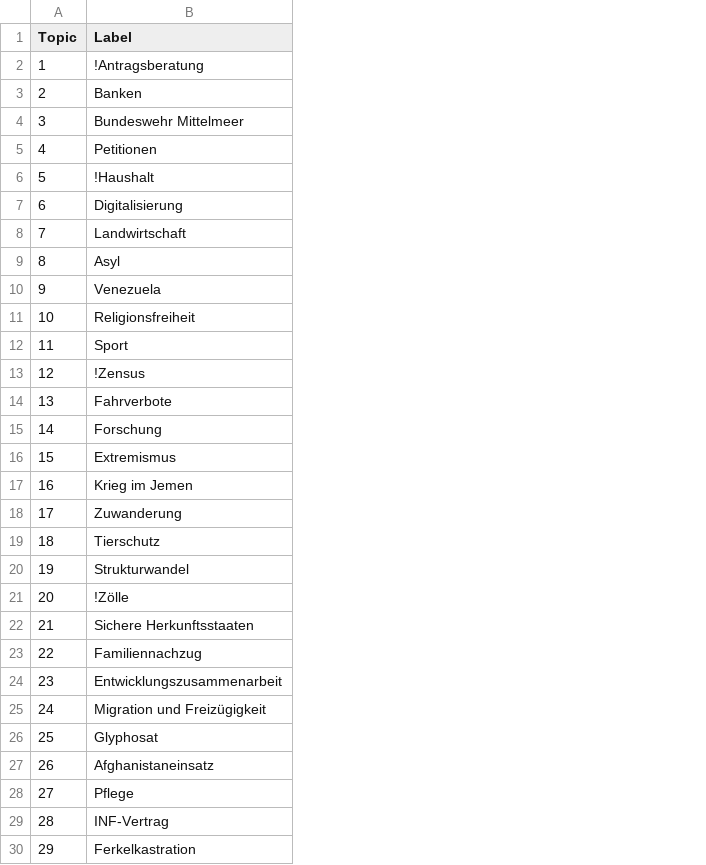
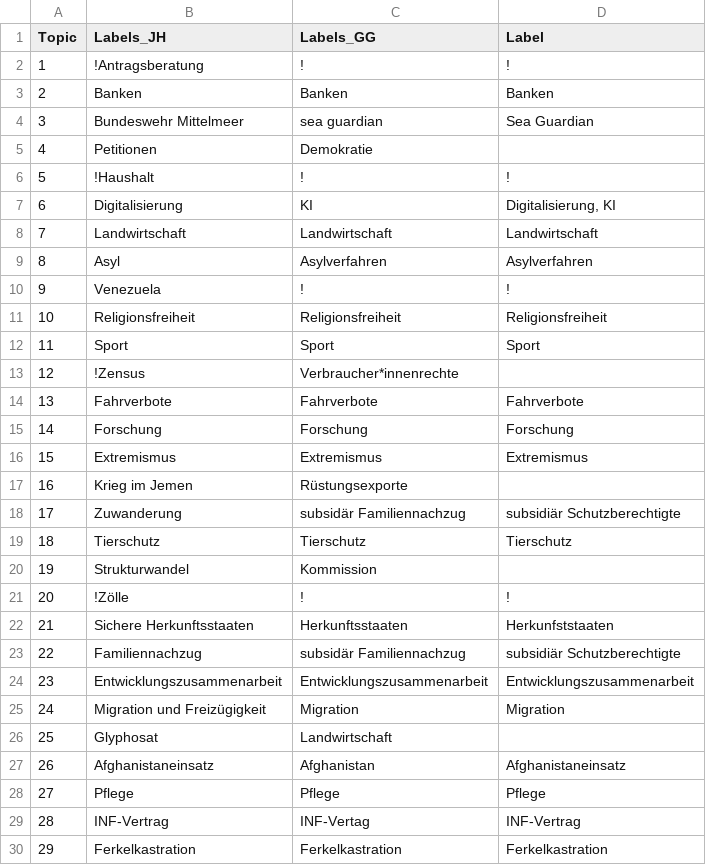
Before and after one commit to holnburger/geschlechterunterschiede_bundestag, a CSV file: results/stm_labels.csv, drawn as a sheet; only a part is shown; addresses are those after the commit; the diff covers the shown part only; the diff names each change by its address in the sheet, - before the commit and + after, or states it on an @@ line.

Commit message:
label plots

```diff
--- a/results/stm_labels.csv
+++ b/results/stm_labels.csv
+column B (Labels_JH), rows 2-30: !Antragsberatung | Banken | Bundeswehr Mittelmeer | Petitionen | !Haushalt | Digitalisierung | Landwirtschaft | Asyl | Venezuela | Religionsfreiheit | Sport | !Zensus | Fahrverbote | Forschung | Extremismus | Krieg im Jemen | Zuwanderung | Tierschutz | Strukturwandel | !Zölle | Sichere Herkunftsstaaten | Familiennachzug | Entwicklungszusammenarbeit | Migration und Freizügigkeit | Glyphosat | Afghanistaneinsatz | Pflege | INF-Vertrag | Ferkelkastration
+column C (Labels_GG), rows 2-30: ! | Banken | sea guardian | Demokratie | ! | KI | Landwirtschaft | Asylverfahren | ! | Religionsfreiheit | Sport | Verbraucher*innenrechte | Fahrverbote | Forschung | Extremismus | Rüstungsexporte | subsidär Familiennachzug | Tierschutz | Kommission | ! | Herkunftsstaaten | subsidär Familiennachzug | Entwicklungszusammenarbeit | Migration | Landwirtschaft | Afghanistan | Pflege | INF-Vertag | Ferkelkastration
-D2 (Label): !Antragsberatung
+D2 (Label): !
-D4 (Label): Bundeswehr Mittelmeer
+D4 (Label): Sea Guardian
-D5 (Label): Petitionen
+D5 (Label): (empty)
-D6 (Label): !Haushalt
+D6 (Label): !
-D7 (Label): Digitalisierung
+D7 (Label): Digitalisierung, KI
-D9 (Label): Asyl
+D9 (Label): Asylverfahren
-D10 (Label): Venezuela
+D10 (Label): !
-D13 (Label): !Zensus
+D13 (Label): (empty)
-D17 (Label): Krieg im Jemen
+D17 (Label): (empty)
-D18 (Label): Zuwanderung
+D18 (Label): subsidiär Schutzberechtigte
-D20 (Label): Strukturwandel
+D20 (Label): (empty)
-D21 (Label): !Zölle
+D21 (Label): !
-D22 (Label): Sichere Herkunftsstaaten
+D22 (Label): Herkunfststaaten
-D23 (Label): Familiennachzug
+D23 (Label): subsidiär Schutzberechtigte
-D25 (Label): Migration und Freizügigkeit
+D25 (Label): Migration
-D26 (Label): Glyphosat
+D26 (Label): (empty)
```
Also changed, not shown: 45 edited cells elsewhere in this file, 6 other files.
